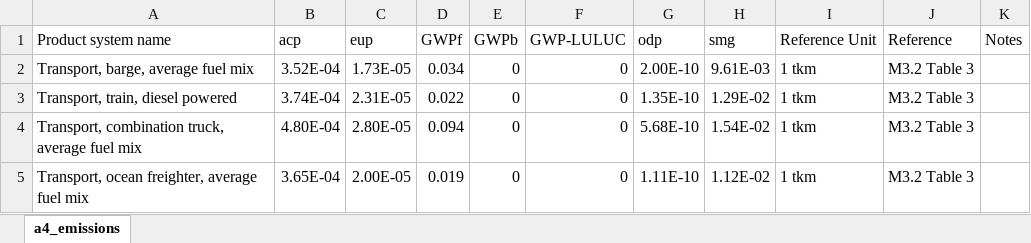
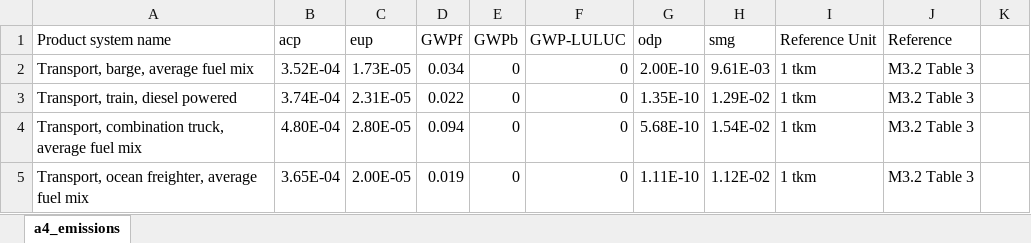
Before and after one commit to mchaf0126/pod_lca_data_analysis, an Excel workbook: references/background_data/a4_emissions.xlsx, sheet a4_emissions, drawn as a sheet; values as stored, in another font and other column widths than the file's, no borders; the diff names each change by its address in the sheet, - before the commit and + after, or states it on an @@ line.

```diff
--- a/references/background_data/a4_emissions.xlsx (sheet a4_emissions)
+++ b/references/background_data/a4_emissions.xlsx (sheet a4_emissions)
-K1: Notes
+K1: (empty)
```
Also changed, not shown: references/background_data/a1-a3.xlsx, references/background_data/c2-c4.xlsx.
